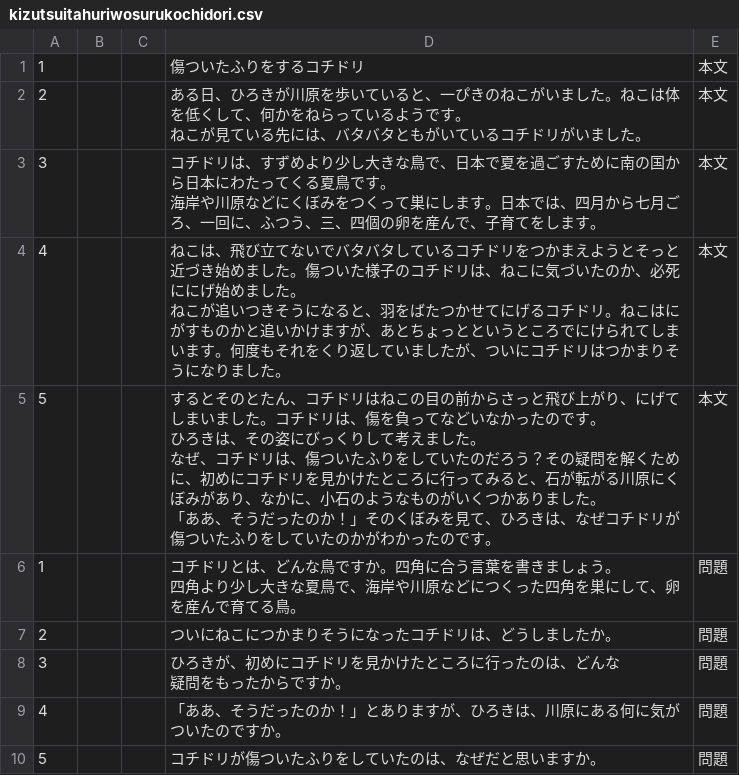
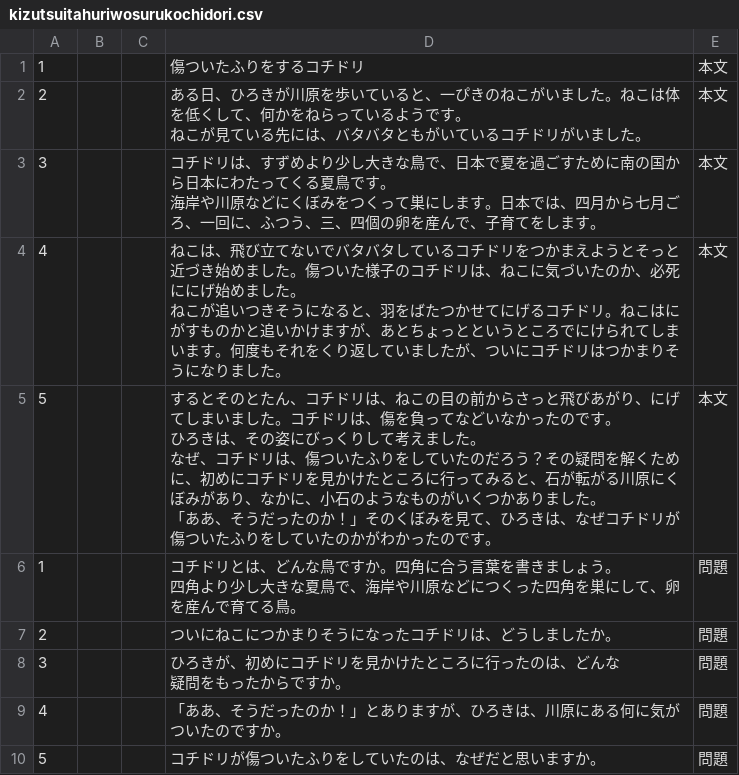
Before and after one commit to yomikaki-rgb/-, a CSV file: students_dokkai/kizutsuitahuriwosurukochidori.csv, drawn as a sheet.

Commit message:
Update kizutsuitahuriwosurukochidori.csv

```diff
--- a/students_dokkai/kizutsuitahuriwosurukochidori.csv
+++ b/students_dokkai/kizutsuitahuriwosurukochidori.csv
@@ -7,6 +7,6 @@
 ねこが追いつきそうになると、羽をばたつかせてにげるコチドリ。ねこはにがすものかと追いかけますが、あとちょっとというところでにけられてしまいます。何度もそれをくり返していましたが、ついにコチドリはつかまりそうになりました。",本文
-5,,,"するとそのとたん、コチドリはねこの目の前からさっと飛び上がり、にげてしまいました。コチドリは、傷を負ってなどいなかったのです。
-ひろきは、その姿にびっくりして考えました。
-なぜ、コチドリは、傷ついたふりをしていたのだろう？その疑問を解くために、初めにコチドリを見かけたところに行ってみると、石が転がる川原にくぼみがあり、なかに、小石のようなものがいくつかありました。
-「ああ、そうだったのか！」そのくぼみを見て、ひろきは、なぜコチドリが傷ついたふりをしていたのかがわかったのです。",本文
+5,,,"するとそのとたん、コチドリは、ねこの目の前からさっと飛びあがり、にげてしまいました。コチドリは、傷を負ってなどいなかったのです。
+ひろきは、その姿にびっくりして考えました。
+なぜ、コチドリは、傷ついたふりをしていたのだろう？その疑問を解くために、初めにコチドリを見かけたところに行ってみると、石が転がる川原にくぼみがあり、なかに、小石のようなものがいくつかありました。
+「ああ、そうだったのか！」そのくぼみを見て、ひろきは、なぜコチドリが傷ついたふりをしていたのかがわかったのです。",本文
 1,,,"コチドリとは、どんな鳥ですか。四角に合う言葉を書きましょう。
```
